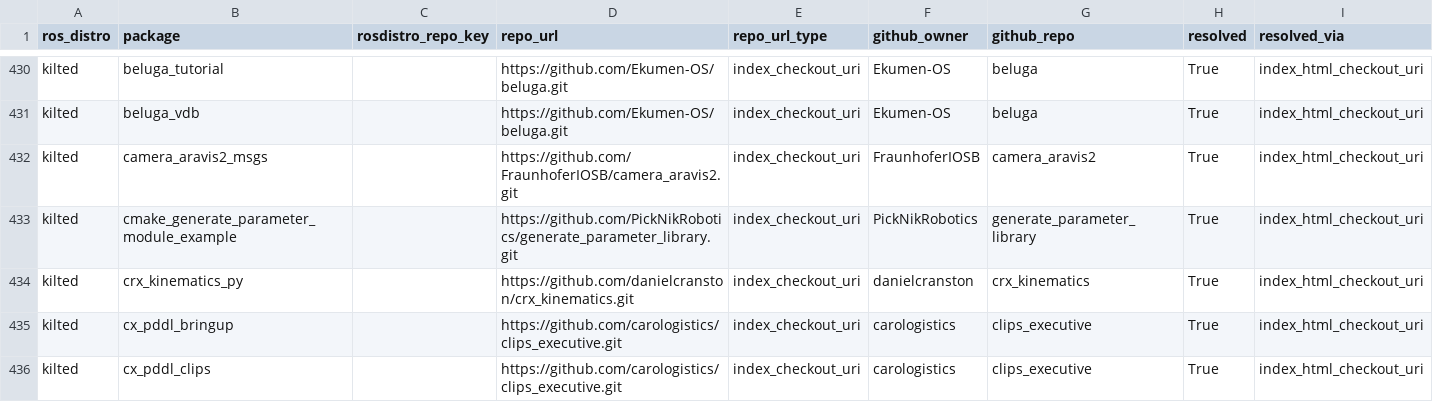
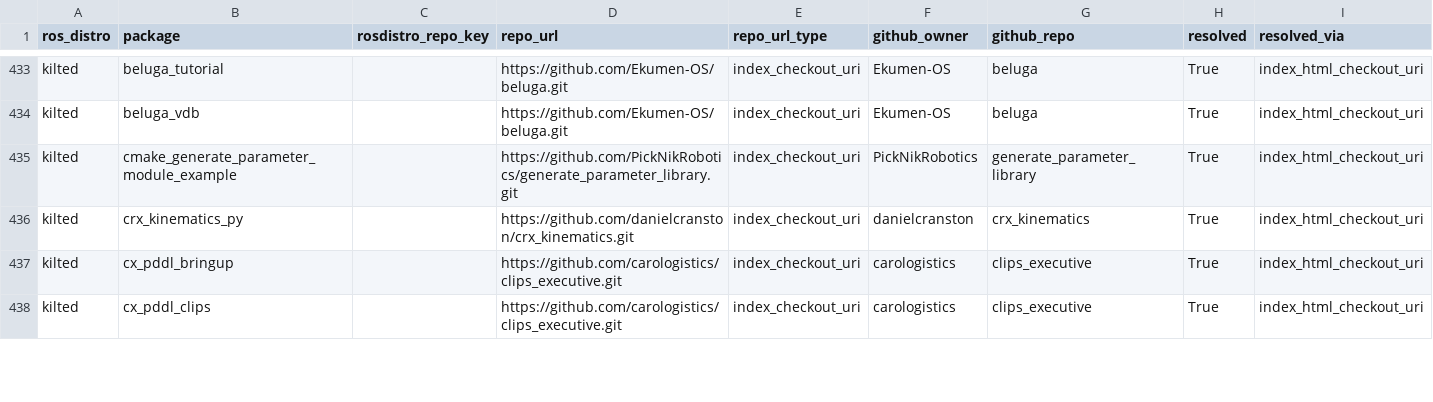
Before and after one commit to riseatlsu/rose-2026-newcomers, a CSV file: out/diagnostics/missing_repo_key__not_in_rosdistro_release.csv, drawn as a sheet; only a part is shown, gaps mark what is left out; removed rows and columns are numbered as before the commit, all else as after; the diff covers the shown part only; the diff names each change by its address in the sheet, - before the commit and + after, or states it on an @@ line.

```diff
--- a/out/diagnostics/missing_repo_key__not_in_rosdistro_release.csv
+++ b/out/diagnostics/missing_repo_key__not_in_rosdistro_release.csv
-row 432: kilted | camera_aravis2_msgs |  | https://github.com/FraunhoferIOSB/camera_aravis2.git | index_checkout_uri | FraunhoferIOSB | camera_aravis2 | True | index_html_checkout_uri
```
Also changed, not shown: 5 added rows and 2 edited cells elsewhere in this file, out/diagnostics/resolved_ok.csv, out/exclusion_summary.csv, 28 other files.
